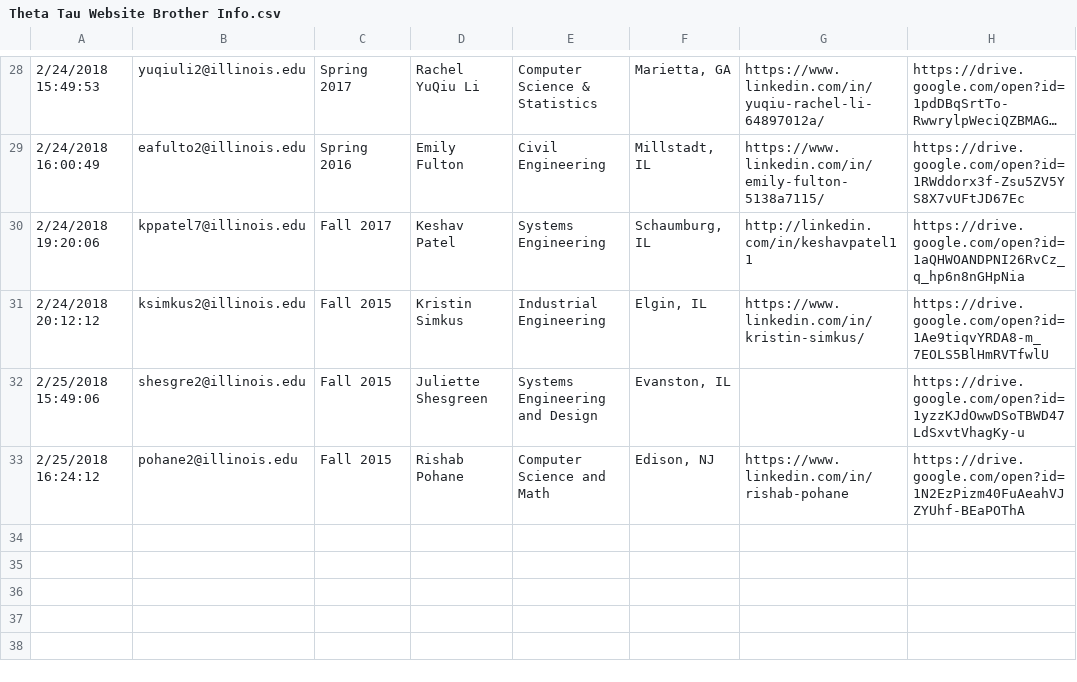
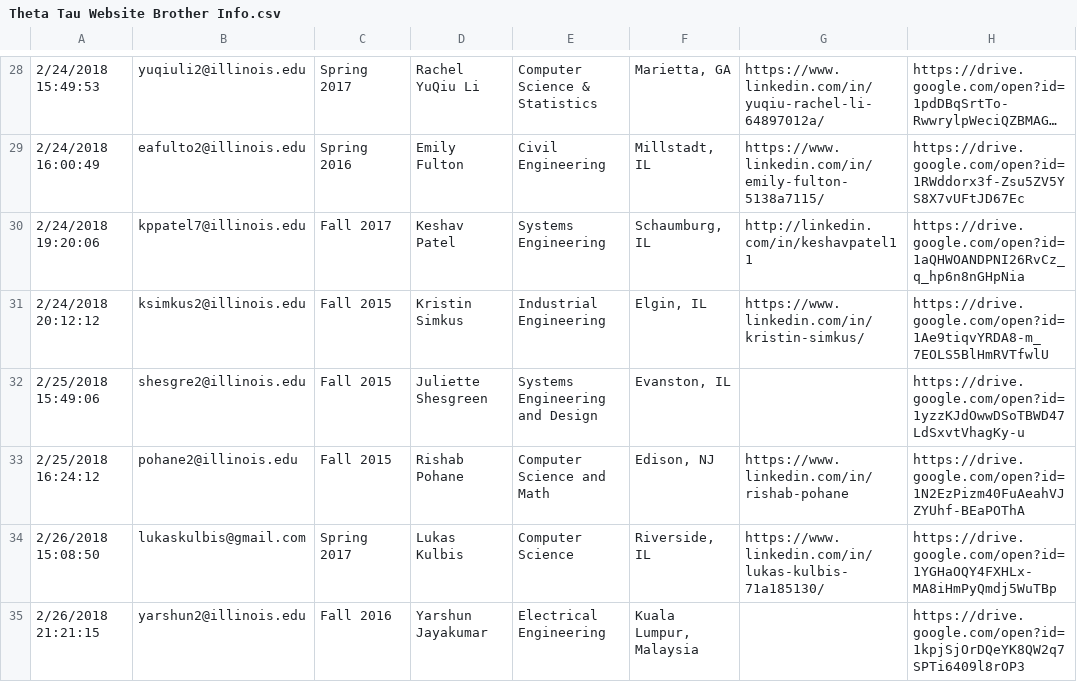
Before and after one commit to KappaThetaTau/kappathetatau.github.io, a CSV file: scripts/Theta Tau Website Brother Info.csv, drawn as a sheet; only a part is shown, gaps mark what is left out; long unchanged cells end in …; the diff names each change by its address in the sheet, - before the commit and + after, or states it on an @@ line.

Commit message:
Updated brother info

```diff
--- a/scripts/Theta Tau Website Brother Info.csv
+++ b/scripts/Theta Tau Website Brother Info.csv
+row 34: 2/26/2018 15:08:50 | lukaskulbis@gmail.com | Spring 2017 | Lukas Kulbis | Computer Science | Riverside, IL | https://www.linkedin.com/in/lukas-kulbis-71a185130/ | https://drive.google.com/open?id=1YGHaOQY4FXHLx-MA8iHmPyQmdj5WuTBp
+row 35: 2/26/2018 21:21:15 | yarshun2@illinois.edu | Fall 2016 | Yarshun Jayakumar | Electrical Engineering | Kuala Lumpur, Malaysia |  | https://drive.google.com/open?id=1kpjSjOrDQeYK8QW2q7SPTi6409l8rOP3
```
Also changed, not shown: 3 other files.
